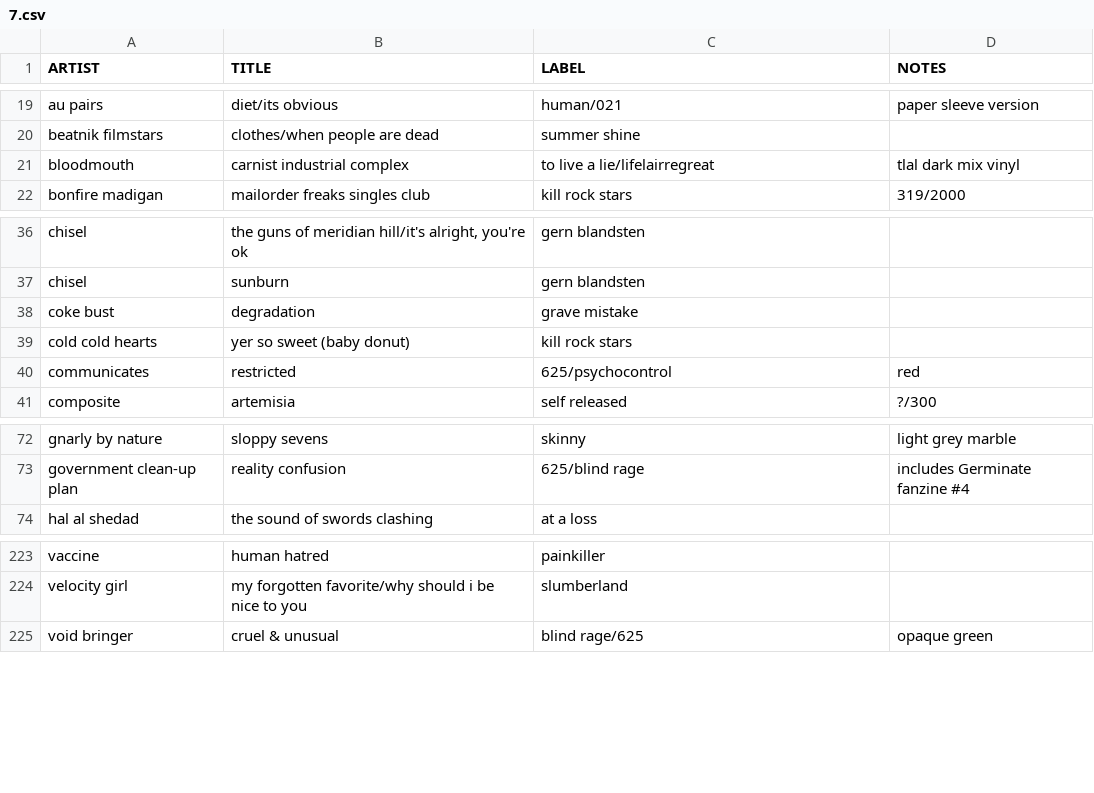
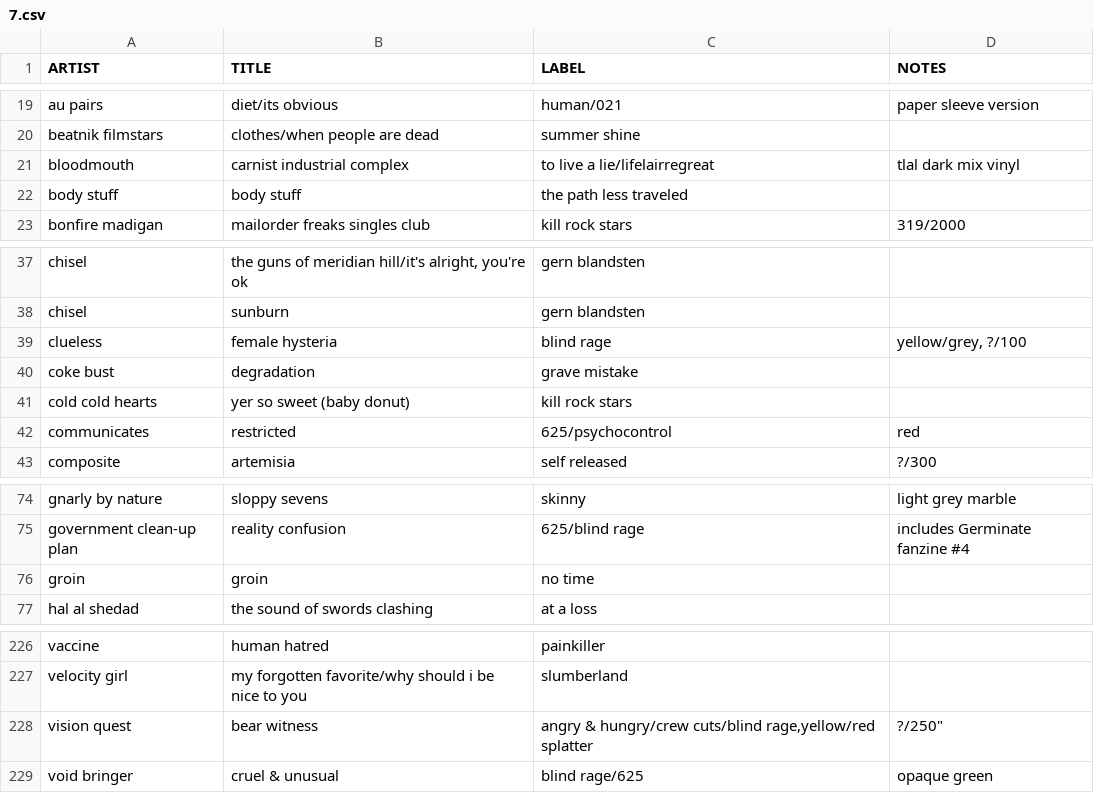
Before and after one commit to okjjj/tradelist, a CSV file: 7.csv, drawn as a sheet; only a part is shown, gaps mark what is left out; the diff names each change by its address in the sheet, - before the commit and + after, or states it on an @@ line.

```diff
--- a/7.csv
+++ b/7.csv
+row 22: body stuff | body stuff | the path less traveled
+row 39: clueless | female hysteria | blind rage | yellow/grey, ?/100
+row 76: groin | groin | no time
+row 228: vision quest | bear witness | angry & hungry/crew cuts/blind rage,yellow/red splatter | ?/250"
```
Also changed, not shown: 12.csv, 7_splits.csv.
